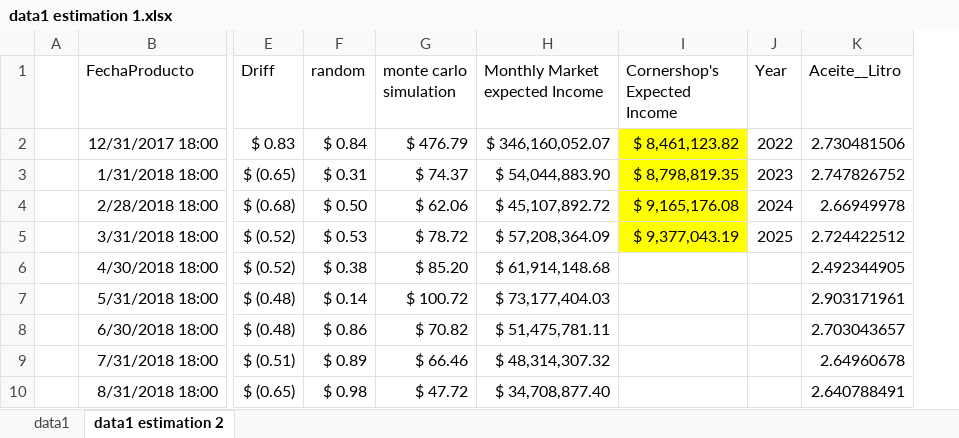
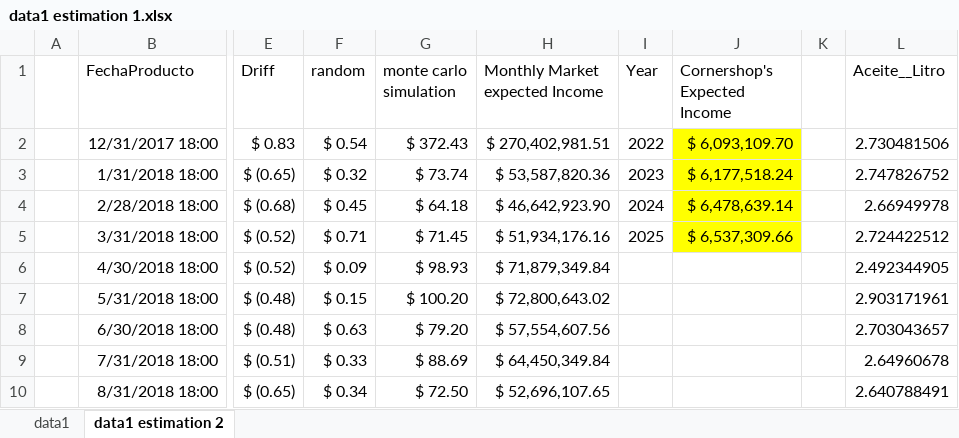
Before and after one commit to econ-engineer/UberEatsTest, an Excel workbook: data1 estimation 1.xlsx, sheet data1 estimation 2, drawn as a sheet; only a part is shown, gaps mark what is left out; values as stored, in another font and other column widths than the file's, no borders; charts and pictures not drawn; removed rows and columns are numbered as before the commit, all else as after; the diff covers the shown part only; the diff names each change by its address in the sheet, - before the commit and + after, or states it on an @@ line.

Commit message:
new data, who dis?

```diff
--- a/data1 estimation 1.xlsx (sheet data1 estimation 2)
+++ b/data1 estimation 1.xlsx (sheet data1 estimation 2)
-column I (Cornershop's Expected Income), rows 2-5: $ 8,461,123.82 | $ 8,798,819.35 | $ 9,165,176.08 | $ 9,377,043.19
+column J (Cornershop's Expected Income), rows 2-5: $ 6,093,109.70 | $ 6,177,518.24 | $ 6,478,639.14 | $ 6,537,309.66
+column K, empty
-F2 (random): $ 0.84
+F2 (random): $ 0.54
-G2 (monte carlo simulation): $ 476.79
+G2 (monte carlo simulation): $ 372.43
-H2 (Monthly Market expected Income): $ 346,160,052.07
+H2 (Monthly Market expected Income): $ 270,402,981.51
-F3 (random): $ 0.31
+F3 (random): $ 0.32
-G3 (monte carlo simulation): $ 74.37
+G3 (monte carlo simulation): $ 73.74
-H3 (Monthly Market expected Income): $ 54,044,883.90
+H3 (Monthly Market expected Income): $ 53,587,820.36
-F4 (random): $ 0.50
+F4 (random): $ 0.45
-G4 (monte carlo simulation): $ 62.06
+G4 (monte carlo simulation): $ 64.18
-H4 (Monthly Market expected Income): $ 45,107,892.72
+H4 (Monthly Market expected Income): $ 46,642,923.90
-F5 (random): $ 0.53
+F5 (random): $ 0.71
-G5 (monte carlo simulation): $ 78.72
+G5 (monte carlo simulation): $ 71.45
-H5 (Monthly Market expected Income): $ 57,208,364.09
+H5 (Monthly Market expected Income): $ 51,934,176.16
-F6 (random): $ 0.38
+F6 (random): $ 0.09
-G6 (monte carlo simulation): $ 85.20
+G6 (monte carlo simulation): $ 98.93
-H6 (Monthly Market expected Income): $ 61,914,148.68
+H6 (Monthly Market expected Income): $ 71,879,349.84
-F7 (random): $ 0.14
+F7 (random): $ 0.15
-G7 (monte carlo simulation): $ 100.72
+G7 (monte carlo simulation): $ 100.20
-H7 (Monthly Market expected Income): $ 73,177,404.03
+H7 (Monthly Market expected Income): $ 72,800,643.02
-F8 (random): $ 0.86
+F8 (random): $ 0.63
-G8 (monte carlo simulation): $ 70.82
+G8 (monte carlo simulation): $ 79.20
-H8 (Monthly Market expected Income): $ 51,475,781.11
+H8 (Monthly Market expected Income): $ 57,554,607.56
-F9 (random): $ 0.89
+F9 (random): $ 0.33
-G9 (monte carlo simulation): $ 66.46
+G9 (monte carlo simulation): $ 88.69
-H9 (Monthly Market expected Income): $ 48,314,307.32
+H9 (Monthly Market expected Income): $ 64,450,349.84
-F10 (random): $ 0.98
+F10 (random): $ 0.34
-G10 (monte carlo simulation): $ 47.72
+G10 (monte carlo simulation): $ 72.50
-H10 (Monthly Market expected Income): $ 34,708,877.40
+H10 (Monthly Market expected Income): $ 52,696,107.65
```
Also changed, not shown: 192 edited cells elsewhere in this sheet, formulas that keep their value, charts or pictures, 6 other files.
